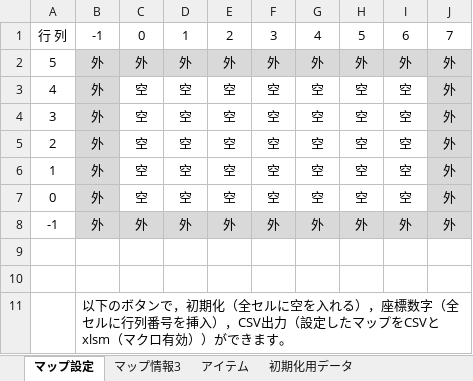
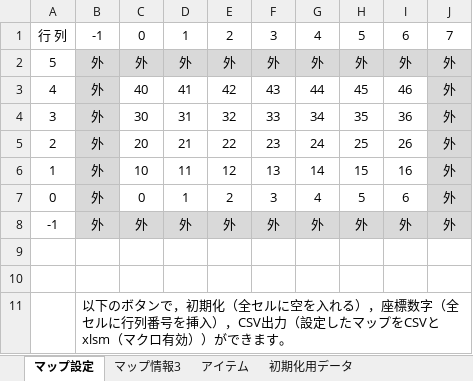
Before and after one commit to oomori-kun/toiodo_maz, an Excel workbook: マップ情報3.xlsm, sheet マップ設定, drawn as a sheet; values as stored, in another font and other column widths than the file's, no borders; charts and pictures and conditional formats not drawn; the diff names each change by its address in the sheet, - before the commit and + after, or states it on an @@ line.

Commit message:
Add files via upload

```diff
--- a/マップ情報3.xlsm (sheet マップ設定)
+++ b/マップ情報3.xlsm (sheet マップ設定)
-C3: 空
+C3: 40
-D3: 空
+D3: 41
-E3: 空
+E3: 42
-F3: 空
+F3: 43
-G3: 空
+G3: 44
-H3: 空
+H3: 45
-I3: 空
+I3: 46
-C4: 空
+C4: 30
-D4: 空
+D4: 31
-E4: 空
+E4: 32
-F4: 空
+F4: 33
-G4: 空
+G4: 34
-H4: 空
+H4: 35
-I4: 空
+I4: 36
-C5: 空
+C5: 20
-D5: 空
+D5: 21
-E5: 空
+E5: 22
-F5: 空
+F5: 23
-G5: 空
+G5: 24
-H5: 空
+H5: 25
-I5: 空
+I5: 26
-C6: 空
+C6: 10
-D6: 空
+D6: 11
-E6: 空
+E6: 12
-F6: 空
+F6: 13
-G6: 空
+G6: 14
-H6: 空
+H6: 15
-I6: 空
+I6: 16
-C7: 空
+C7: 0
-D7: 空
+D7: 1
-E7: 空
+E7: 2
-F7: 空
+F7: 3
-G7: 空
+G7: 4
-H7: 空
+H7: 5
-I7: 空
+I7: 6
```
Also changed, not shown: sheet マップ情報3.
